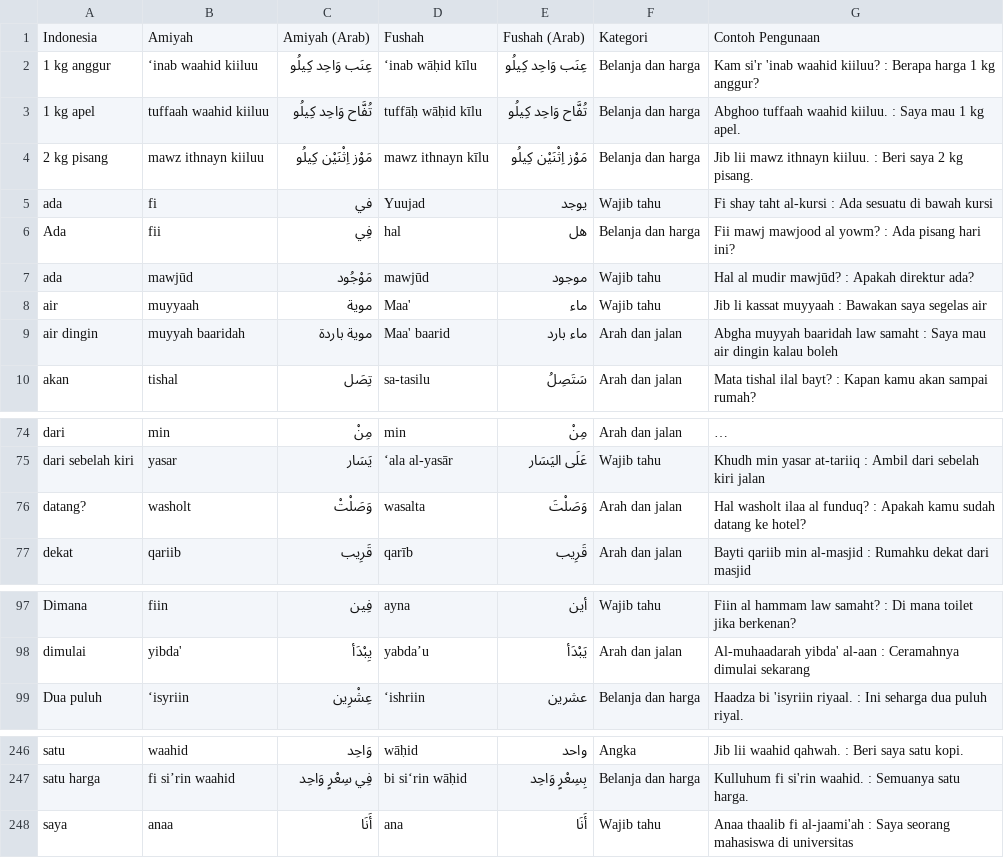
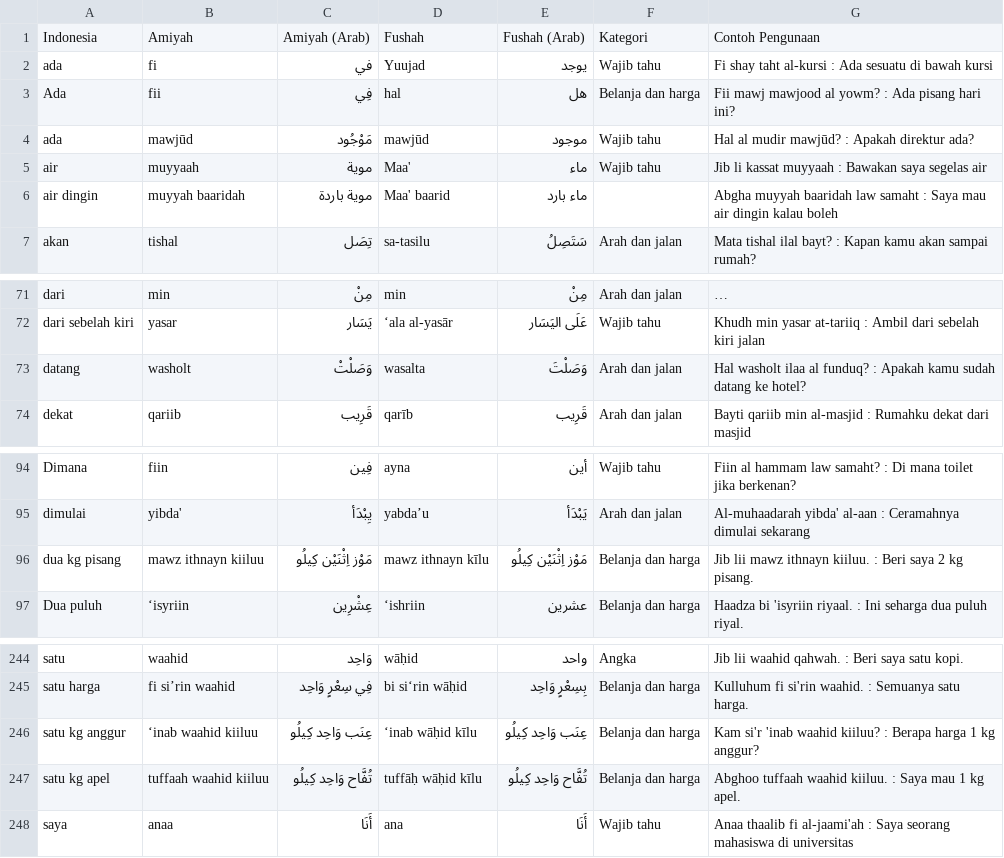
Before and after one commit to ppmijeddah/kamus.ppmijeddah.com, a CSV file: data/dictionary.csv, drawn as a sheet; only a part is shown, gaps mark what is left out; long unchanged cells end in …; removed rows and columns are numbered as before the commit, all else as after; the diff names each change by its address in the sheet, - before the commit and + after, or states it on an @@ line.

Commit message:
improve dictionary csv a bit

```diff
--- a/data/dictionary.csv
+++ b/data/dictionary.csv
-row 2: 1 kg anggur | ‘inab waahid kiiluu | عِنَب وَاحِد كِيلُو | ‘inab wāḥid kīlu | عِنَب وَاحِد كِيلُو | Belanja dan harga | Kam si'r 'inab waahid kiiluu? : Berapa harga 1 kg anggur?
-row 3: 1 kg apel | tuffaah waahid kiiluu | تُفَّاح وَاحِد كِيلُو | tuffāḥ wāḥid kīlu | تُفَّاح وَاحِد كِيلُو | Belanja dan harga | Abghoo tuffaah waahid kiiluu. : Saya mau 1 kg apel.
-row 4: 2 kg pisang | mawz ithnayn kiiluu | مَوْز اِثْنَيْن كِيلُو | mawz ithnayn kīlu | مَوْز اِثْنَيْن كِيلُو | Belanja dan harga | Jib lii mawz ithnayn kiiluu. : Beri saya 2 kg pisang.
-F6: Arah dan jalan
+F6: (empty)
-A73: datang?
+A73: datang
+row 96: dua kg pisang | mawz ithnayn kiiluu | مَوْز اِثْنَيْن كِيلُو | mawz ithnayn kīlu | مَوْز اِثْنَيْن كِيلُو | Belanja dan harga | Jib lii mawz ithnayn kiiluu. : Beri saya 2 kg pisang.
+row 246: satu kg anggur | ‘inab waahid kiiluu | عِنَب وَاحِد كِيلُو | ‘inab wāḥid kīlu | عِنَب وَاحِد كِيلُو | Belanja dan harga | Kam si'r 'inab waahid kiiluu? : Berapa harga 1 kg anggur?
+row 247: satu kg apel | tuffaah waahid kiiluu | تُفَّاح وَاحِد كِيلُو | tuffāḥ wāḥid kīlu | تُفَّاح وَاحِد كِيلُو | Belanja dan harga | Abghoo tuffaah waahid kiiluu. : Saya mau 1 kg apel.
```
